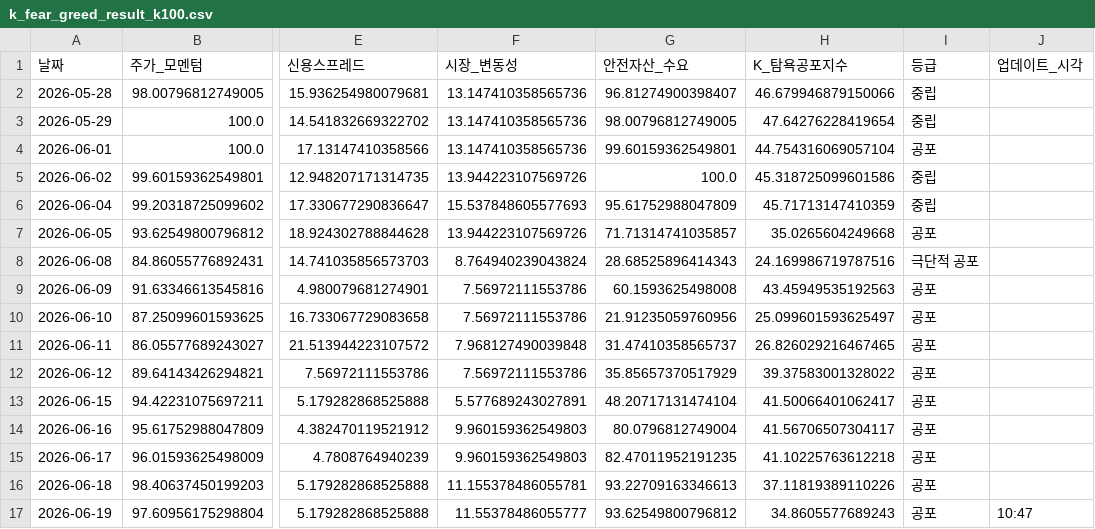
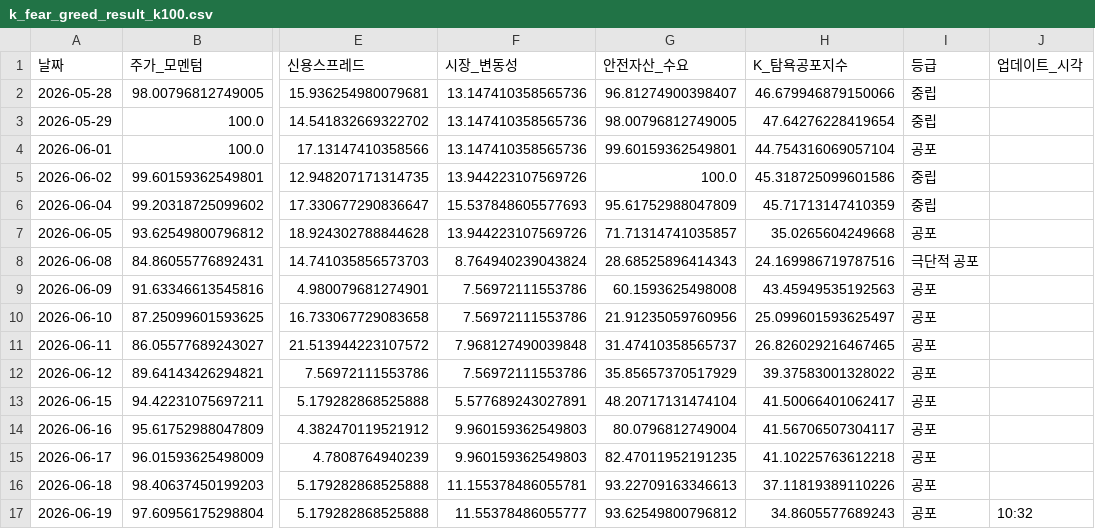
Before and after one commit to hhhpophhh-dot/k-fear-greed-index, a CSV file: k_fear_greed_result_k100.csv, drawn as a sheet; only a part is shown, gaps mark what is left out; the diff names each change by its address in the sheet, - before the commit and + after, or states it on an @@ line.

```diff
--- a/k_fear_greed_result_k100.csv
+++ b/k_fear_greed_result_k100.csv
-J17 (업데이트_시각): 10:47
+J17 (업데이트_시각): 10:32
```
Also changed, not shown: k_fear_greed_result.csv.
